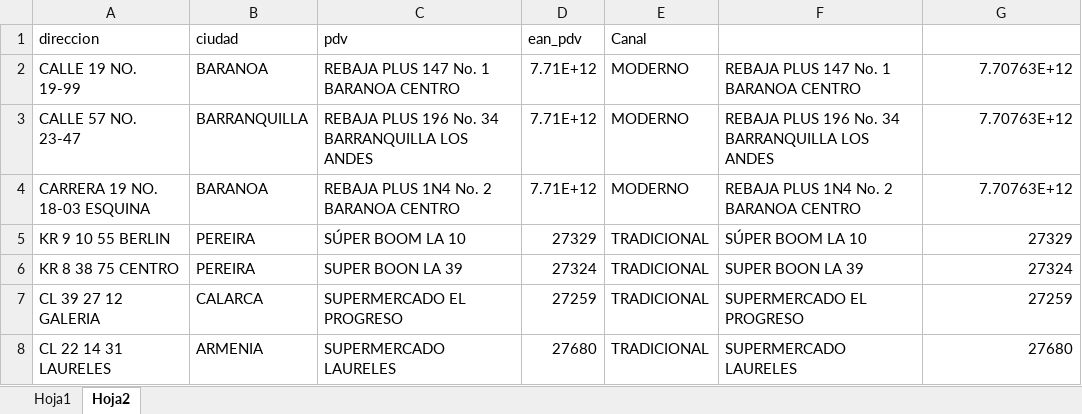
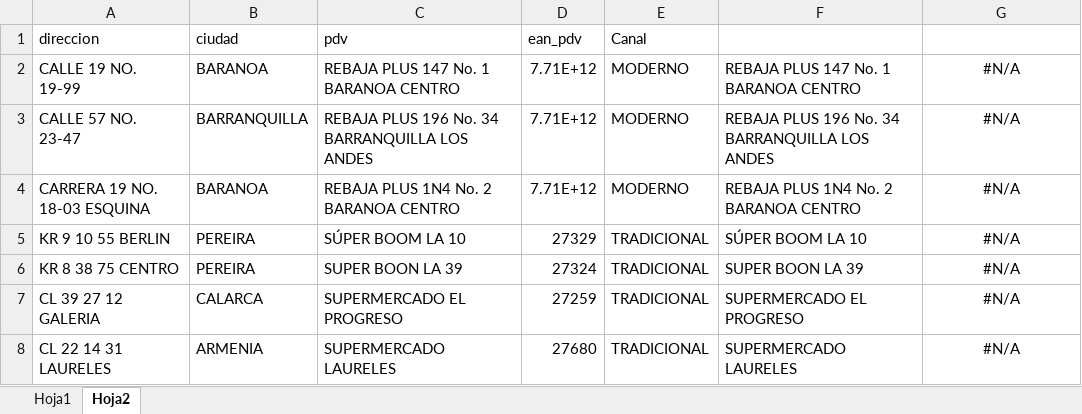
Before and after one commit to notificacionesbiadecco-source/Streamlit, an Excel workbook: FORMATO.xlsx, sheet Hoja2, drawn as a sheet; values as stored, in another font and other column widths than the file's, no borders; the diff names each change by its address in the sheet, - before the commit and + after, or states it on an @@ line.

```diff
--- a/FORMATO.xlsx (sheet Hoja2)
+++ b/FORMATO.xlsx (sheet Hoja2)
-G2:G4: 7.70763E+12
+G2:G4: #N/A
-G2:G8 alignment: right
+G2:G8 alignment: center
-G5: 27329
+G5: #N/A
-G6: 27324
+G6: #N/A
-G7: 27259
+G7: #N/A
-G8: 27680
+G8: #N/A
```
Also changed, not shown: sheet Hoja1, formulas that keep their value.
